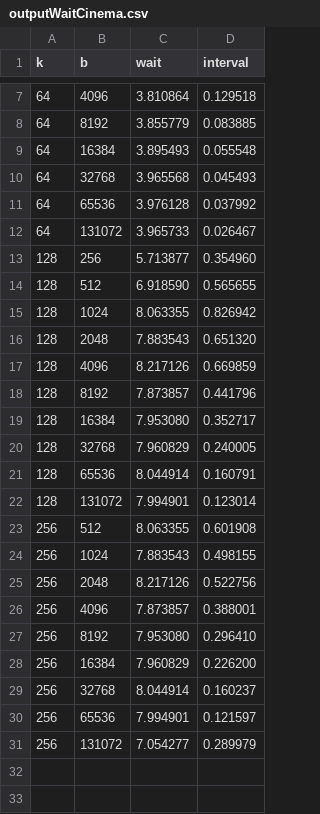
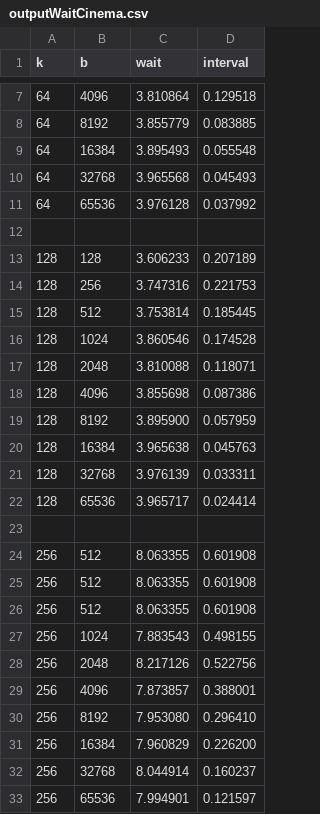
Before and after one commit to GiulioAppetito/Progetto-PMCSN, a CSV file: outputWaitCinema.csv, drawn as a sheet; only a part is shown, gaps mark what is left out.

Commit message:
Update outputWaitCinema.csv

```diff
--- a/outputWaitCinema.csv
+++ b/outputWaitCinema.csv
@@ -11,13 +11,16 @@ k,b,wait,interval
 64,65536,3.976128,0.037992
-64,131072,3.965733,0.026467
-128,256,5.713877,0.354960
-128,512,6.918590,0.565655
-128,1024,8.063355,0.826942
-128,2048,7.883543,0.651320
-128,4096,8.217126,0.669859
-128,8192,7.873857,0.441796
-128,16384,7.953080,0.352717
-128,32768,7.960829,0.240005
-128,65536,8.044914,0.160791
-128,131072,7.994901,0.123014
+
+128,128,3.606233,0.207189
+128,256,3.747316,0.221753
+128,512,3.753814,0.185445
+128,1024,3.860546,0.174528
+128,2048,3.810088,0.118071
+128,4096,3.855698,0.087386
+128,8192,3.895900,0.057959
+128,16384,3.965638,0.045763
+128,32768,3.976139,0.033311
+128,65536,3.965717,0.024414
+
+256,512,8.063355,0.601908
+256,512,8.063355,0.601908
 256,512,8.063355,0.601908
@@ -30,2 +33 @@ k,b,wait,interval
 256,65536,7.994901,0.121597
-256,131072,7.054277,0.289979
```
